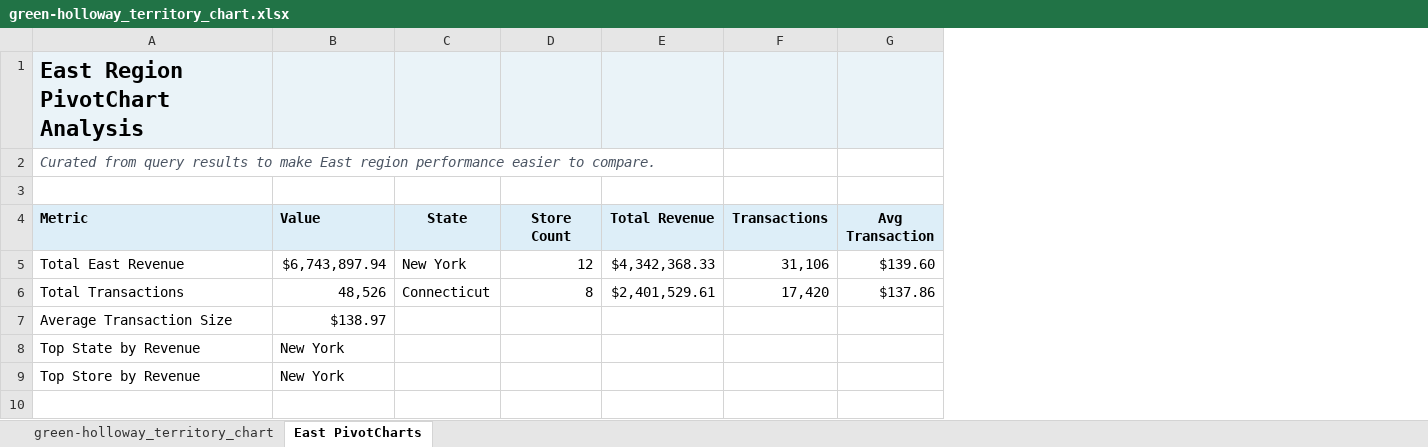
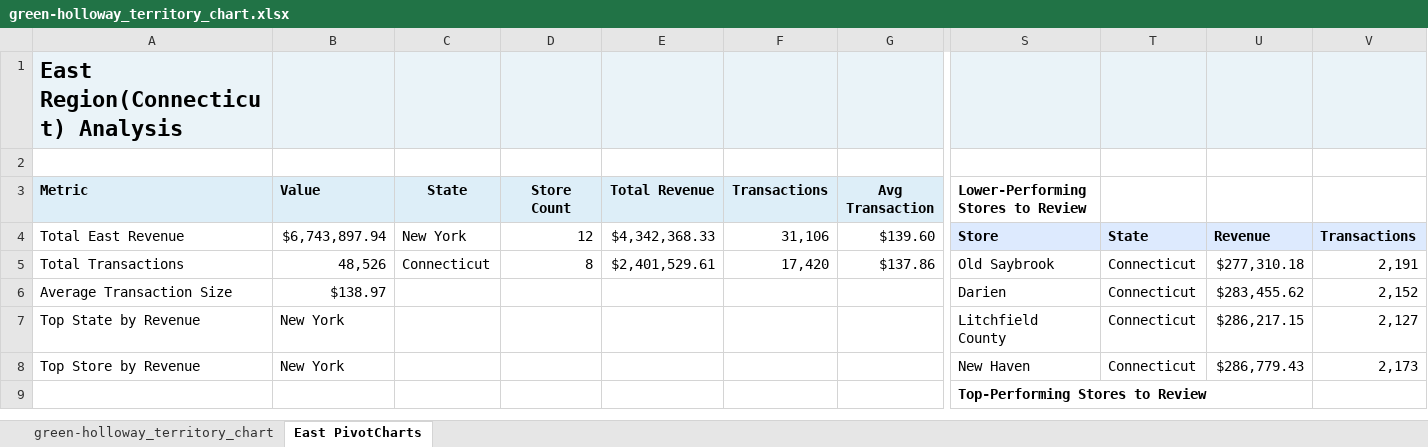
Before and after one commit to PGHollo/Capstone_1, an Excel workbook: green-holloway_territory_chart.xlsx, sheet East PivotCharts, drawn as a sheet; only a part is shown, gaps mark what is left out; values as stored, in another font and other column widths than the file's, no borders; charts and pictures and conditional formats not drawn; removed rows and columns are numbered as before the commit, all else as after; rows hold the shown columns only; the diff covers the shown part only; the diff names each change by its address in the sheet, - before the commit and + after, or states it on an @@ line.

```diff
--- a/green-holloway_territory_chart.xlsx (sheet East PivotCharts)
+++ b/green-holloway_territory_chart.xlsx (sheet East PivotCharts)
+column S, rows 3-9: Lower-Performing Stores to Review | Store | Old Saybrook | Darien | Litchfield County | New Haven | Top-Performing Stores to Review
+column T, rows 4-8: State | Connecticut | Connecticut | Connecticut | Connecticut
+column U, rows 4-8: Revenue | $277,310.18 | $283,455.62 | $286,217.15 | $286,779.43
+column V, rows 4-8: Transactions | 2,191 | 2,152 | 2,127 | 2,173
-row 1: East Region PivotChart Analysis
@@ column A (Metric) renumbered between rows 1 and 26 @@
-A1:G1 fill: none
+A1:G1 fill: #EAF3F8
@@ A1 bold: off → on, italic: on → off, text colour: #4B5563 → black, text size: larger @@
```
Also changed, not shown: 7 added rows, 10 added columns, 8 edited cells and cell formats elsewhere in this sheet, charts or pictures, 4 other files.
